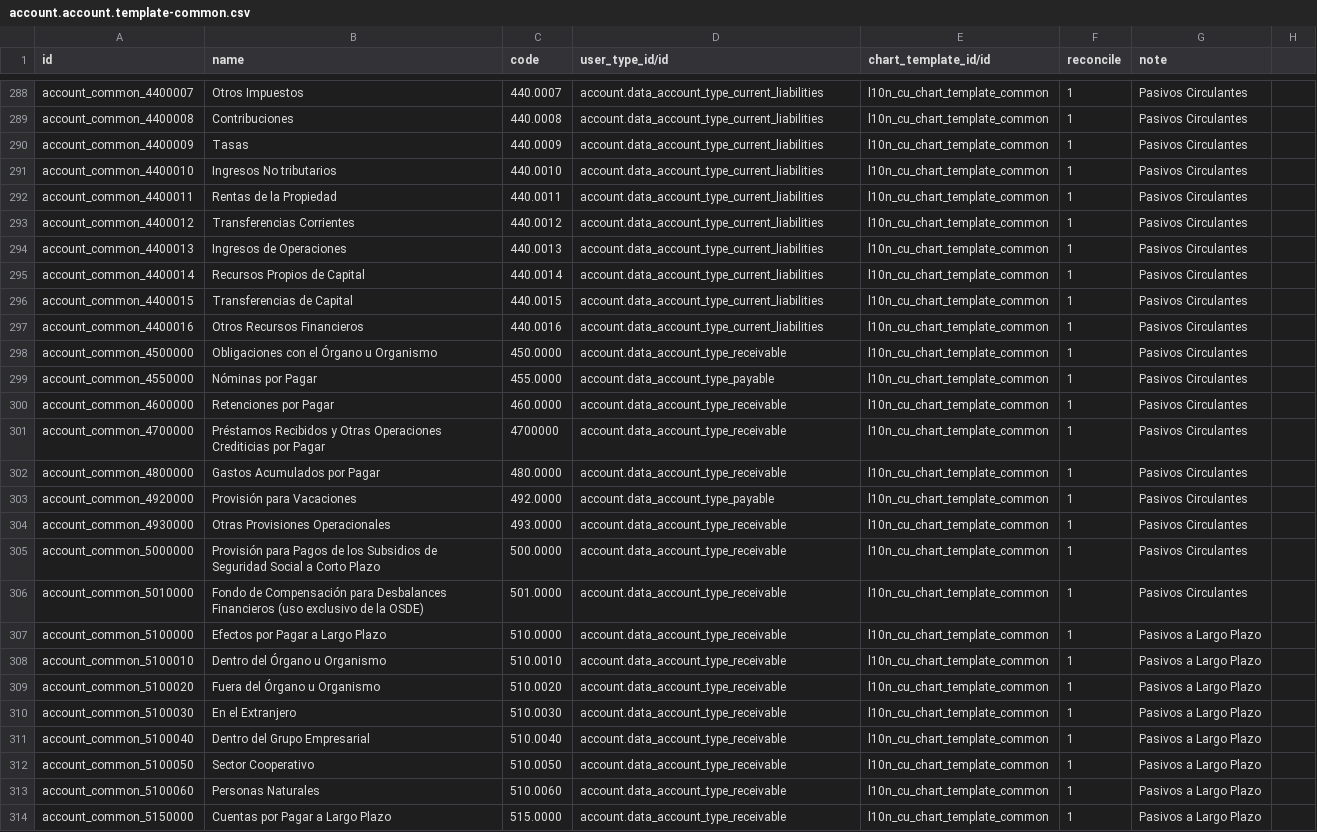
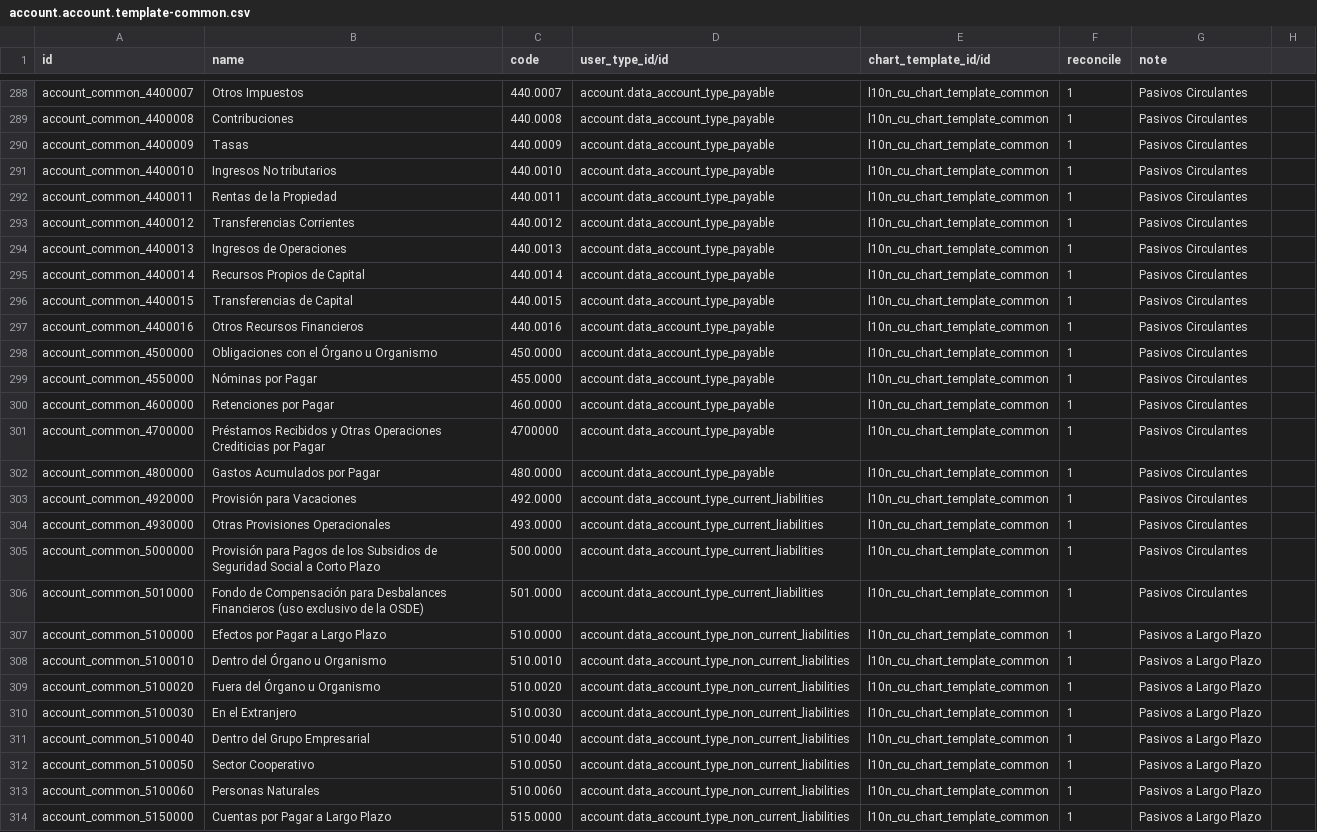
Before and after one commit to cuba-odoo/l10n-cuba, a CSV file: l10n_cu/data/account.account.template-common.csv, drawn as a sheet; only a part is shown, gaps mark what is left out; the diff covers the shown part only; the diff names each change by its address in the sheet, - before the commit and + after, or states it on an @@ line.

```diff
--- a/l10n_cu/data/account.account.template-common.csv
+++ b/l10n_cu/data/account.account.template-common.csv
-D288:D297 (user_type_id/id): account.data_account_type_current_liabilities
+D288:D297 (user_type_id/id): account.data_account_type_payable
-D298 (user_type_id/id): account.data_account_type_receivable
+D298 (user_type_id/id): account.data_account_type_payable
-D300:D302 (user_type_id/id): account.data_account_type_receivable
+D300:D302 (user_type_id/id): account.data_account_type_payable
-D303 (user_type_id/id): account.data_account_type_payable
+D303 (user_type_id/id): account.data_account_type_current_liabilities
-D304:D306 (user_type_id/id): account.data_account_type_receivable
+D304:D306 (user_type_id/id): account.data_account_type_current_liabilities
-D307:D314 (user_type_id/id): account.data_account_type_receivable
+D307:D314 (user_type_id/id): account.data_account_type_non_current_liabilities
```
Also changed, not shown: 128 edited cells elsewhere in this file.
